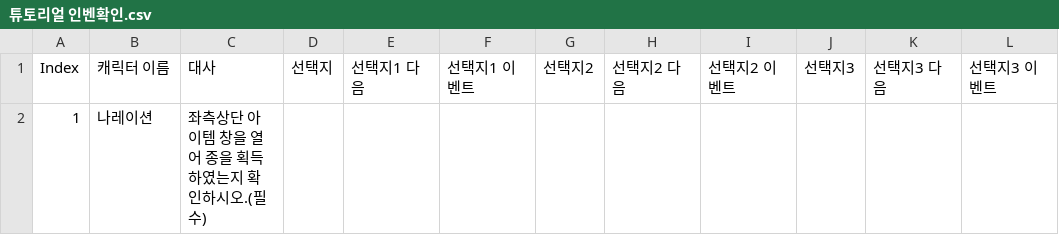
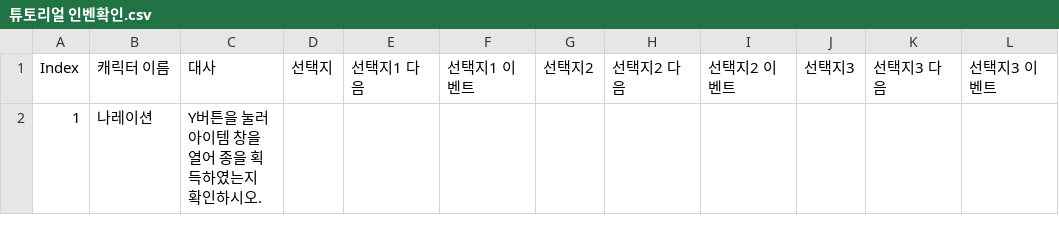
Before and after one commit to TrashTrain/AdvencedCapstoneProject, a CSV file: Assets/Dialogue/Resources/튜토리얼 인벤확인.csv, drawn as a sheet; only a part is shown; the diff names each change by its address in the sheet, - before the commit and + after, or states it on an @@ line.

Commit message:
update : sheet

```diff
--- a/Assets/Dialogue/Resources/튜토리얼 인벤확인.csv
+++ b/Assets/Dialogue/Resources/튜토리얼 인벤확인.csv
-C2: 좌측상단 아이템 창을 열어 종을 획득하였는지 확인하시오.(필수)
+C2: Y버튼을 눌러 아이템 창을 열어 종을 획득하였는지 확인하시오.
```
Also changed, not shown: 1 other file.
